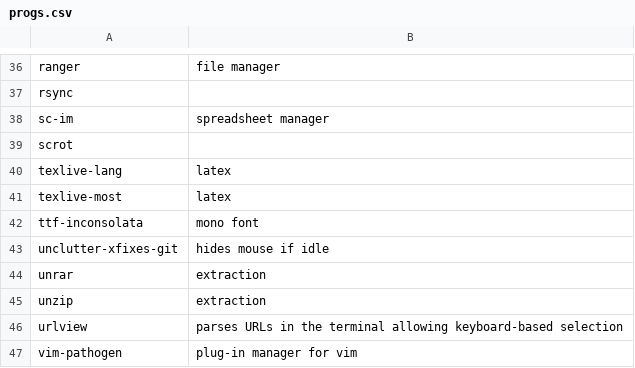
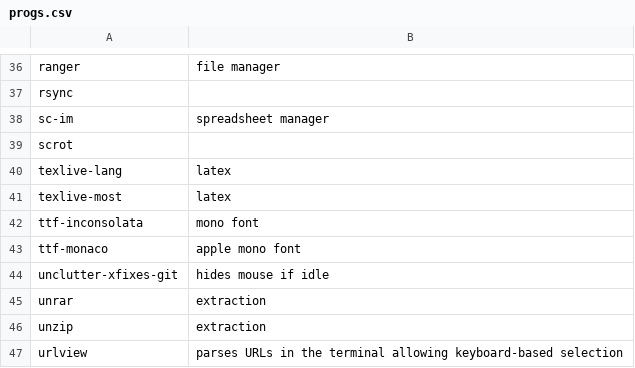
Before and after one commit to Rhylx/RBS, a CSV file: progs.csv, drawn as a sheet; only a part is shown, gaps mark what is left out; the shorter side is filled out with more unchanged rows; the diff names each change by its address in the sheet, - before the commit and + after, or states it on an @@ line.

Commit message:
monaco font added

```diff
--- a/progs.csv
+++ b/progs.csv
+row 43: ttf-monaco | apple mono font
```
